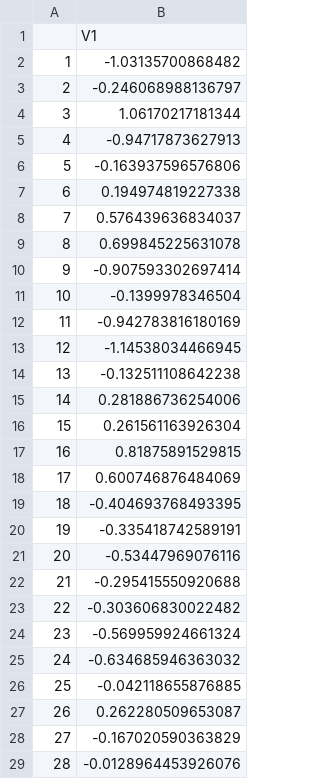
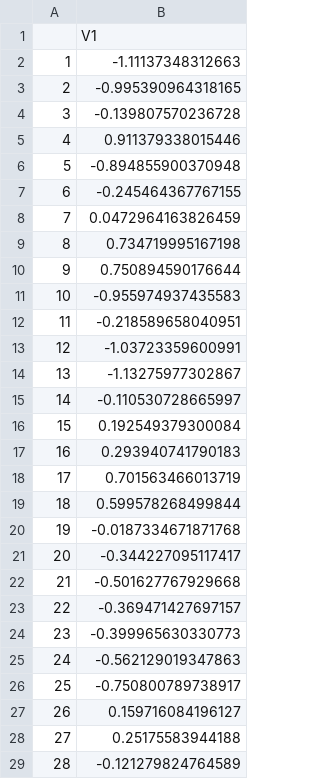
Before and after one commit to alexanderbuchholz/hsmc, a CSV file: smc_sampler_functions/data/sonar_mean_logit.csv, drawn as a sheet; only a part is shown; the diff covers the shown part only.

```diff
--- a/smc_sampler_functions/data/sonar_mean_logit.csv
+++ b/smc_sampler_functions/data/sonar_mean_logit.csv
@@ -1,29 +1,29 @@
 "","V1"
-"1",-1.03135700868482
-"2",-0.246068988136797
-"3",1.06170217181344
-"4",-0.94717873627913
-"5",-0.163937596576806
-"6",0.194974819227338
-"7",0.576439636834037
-"8",0.699845225631078
-"9",-0.907593302697414
-"10",-0.1399978346504
-"11",-0.942783816180169
-"12",-1.14538034466945
-"13",-0.132511108642238
-"14",0.281886736254006
-"15",0.261561163926304
-"16",0.81875891529815
-"17",0.600746876484069
-"18",-0.404693768493395
-"19",-0.335418742589191
-"20",-0.53447969076116
-"21",-0.295415550920688
-"22",-0.303606830022482
-"23",-0.569959924661324
-"24",-0.634685946363032
-"25",-0.042118655876885
-"26",0.262280509653087
-"27",-0.167020590363829
-"28",-0.0128964453926076
+"1",-1.11137348312663
+"2",-0.995390964318165
+"3",-0.139807570236728
+"4",0.911379338015446
+"5",-0.894855900370948
+"6",-0.245464367767155
+"7",0.0472964163826459
+"8",0.734719995167198
+"9",0.750894590176644
+"10",-0.955974937435583
+"11",-0.218589658040951
+"12",-1.03723359600991
+"13",-1.13275977302867
+"14",-0.110530728665997
+"15",0.192549379300084
+"16",0.293940741790183
+"17",0.701563466013719
+"18",0.599578268499844
+"19",-0.0187334671871768
+"20",-0.344227095117417
+"21",-0.501627767929668
+"22",-0.369471427697157
+"23",-0.399965630330773
+"24",-0.562129019347863
+"25",-0.750800789738917
+"26",0.159716084196127
+"27",0.25175583944188
+"28",-0.121279824764589
```
Also changed, not shown: 1 added row and 32 edited cells elsewhere in this file, smc_sampler_functions/data/sonar.csv, smc_sampler_functions/data/sonar_covar_logit.csv, 5 other files.
